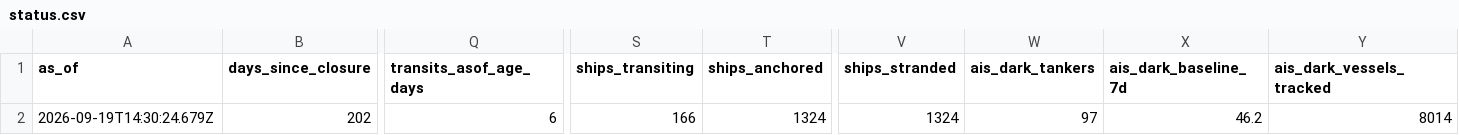
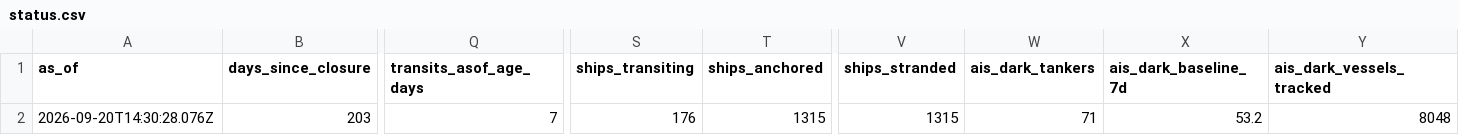
Before and after one commit to jasonhjohnson/strait-of-hormuz-data, a CSV file: data/status.csv, drawn as a sheet; only a part is shown, gaps mark what is left out; the diff covers the shown part only; the diff names each change by its address in the sheet, - before the commit and + after, or states it on an @@ line.

```diff
--- a/data/status.csv
+++ b/data/status.csv
-A2 (as_of): 2026-09-19T14:30:24.679Z
+A2 (as_of): 2026-09-20T14:30:28.076Z
-B2 (days_since_closure): 202
+B2 (days_since_closure): 203
-Q2 (transits_asof_age_days): 6
+Q2 (transits_asof_age_days): 7
-S2 (ships_transiting): 166
+S2 (ships_transiting): 176
-T2 (ships_anchored): 1324
+T2 (ships_anchored): 1315
-V2 (ships_stranded): 1324
+V2 (ships_stranded): 1315
-W2 (ais_dark_tankers): 97
+W2 (ais_dark_tankers): 71
-X2 (ais_dark_baseline_7d): 46.2
+X2 (ais_dark_baseline_7d): 53.2
-Y2 (ais_dark_vessels_tracked): 8014
+Y2 (ais_dark_vessels_tracked): 8048
```
Also changed, not shown: 5 edited cells elsewhere in this file, data/events.csv, data/hormuz-index-daily.csv, 4 other files.
